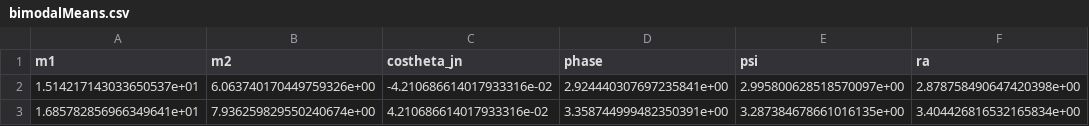
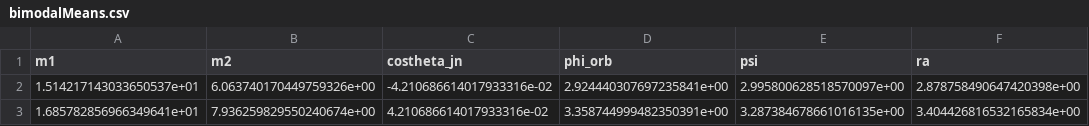
Before and after one commit to lscsoft/lalsuite, a CSV file: lalinference/src/bimodalMeans.csv, drawn as a sheet; only a part is shown; the diff names each change by its address in the sheet, - before the commit and + after, or states it on an @@ line.

Commit message:
LALInference: Rename phase -> phi_orb in mean vectors files Original: d9af990ea2a3e481593e7449a2c27a4af9ab148e

```diff
--- a/lalinference/src/bimodalMeans.csv
+++ b/lalinference/src/bimodalMeans.csv
-D1: phase
+D1: phi_orb
```
Also changed, not shown: lalinference/src/unimodalMeans.csv.
